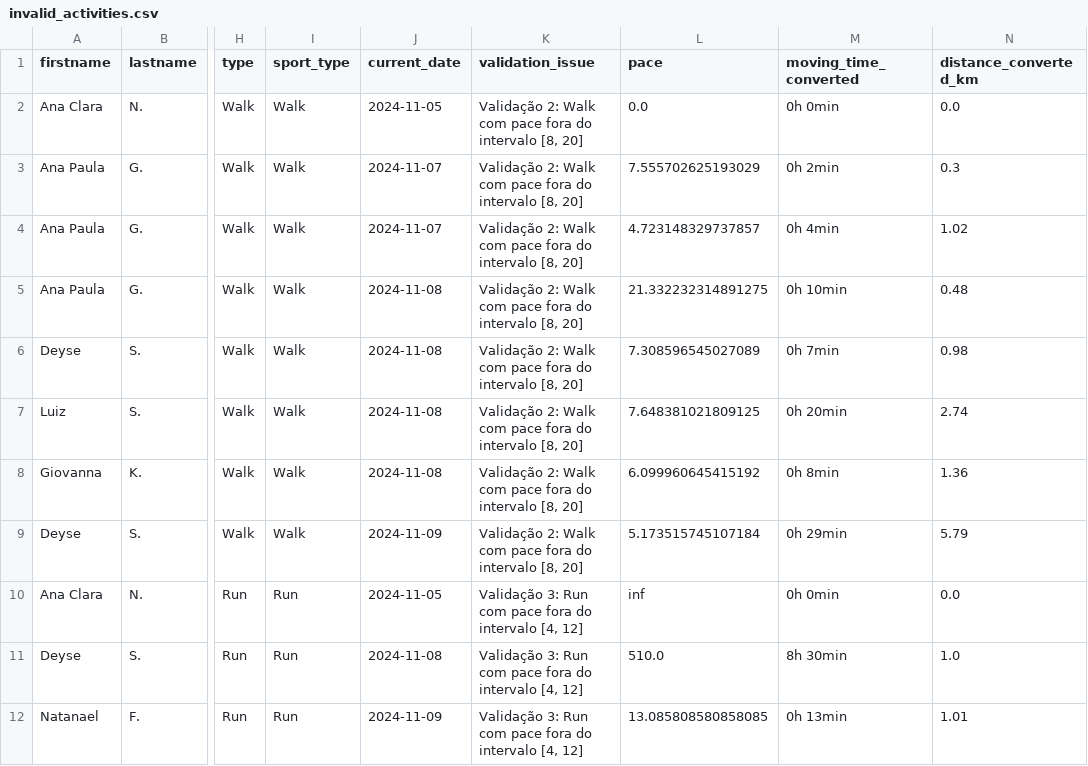
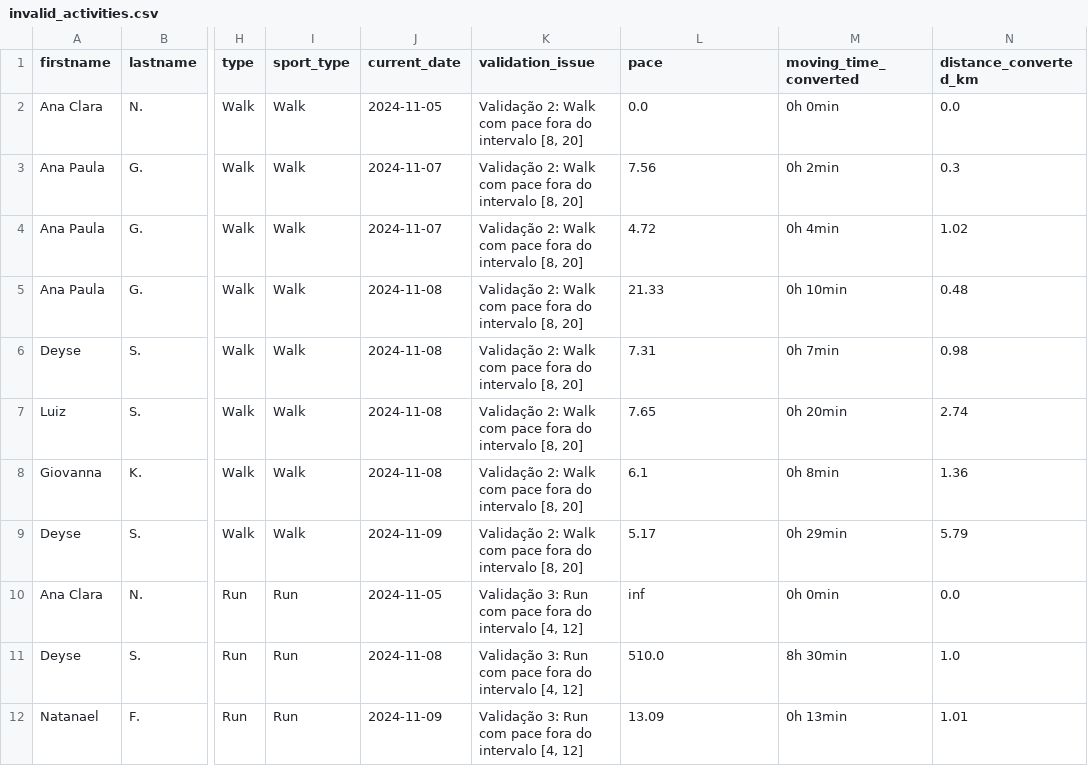
Before and after one commit to test7373/python-strava-champion, a CSV file: invalid_activities.csv, drawn as a sheet; only a part is shown, gaps mark what is left out; the diff names each change by its address in the sheet, - before the commit and + after, or states it on an @@ line.

```diff
--- a/invalid_activities.csv
+++ b/invalid_activities.csv
-L3 (pace): 7.555702625193029
+L3 (pace): 7.56
-L4 (pace): 4.723148329737857
+L4 (pace): 4.72
-L5 (pace): 21.332232314891275
+L5 (pace): 21.33
-L6 (pace): 7.308596545027089
+L6 (pace): 7.31
-L7 (pace): 7.648381021809125
+L7 (pace): 7.65
-L8 (pace): 6.099960645415192
+L8 (pace): 6.1
-L9 (pace): 5.173515745107184
+L9 (pace): 5.17
-L12 (pace): 13.085808580858085
+L12 (pace): 13.09
```
Also changed, not shown: 1 other file.
